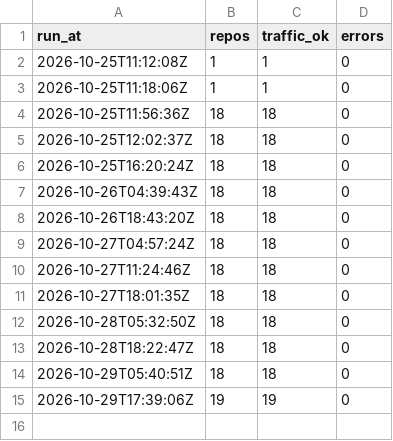
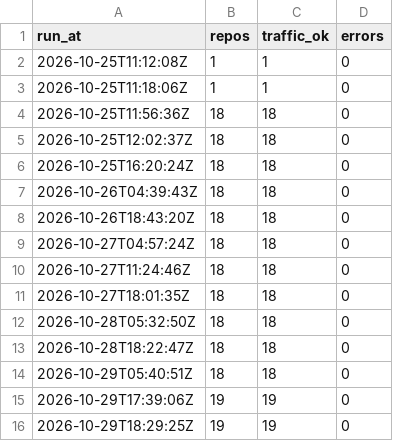
Before and after one commit to jadhavS04/github-traffic-analytics, a CSV file: data/runs.csv, drawn as a sheet.

Commit message:
data: 2026-10-29 18:29 UTC

```diff
--- a/data/runs.csv
+++ b/data/runs.csv
@@ -15 +15,2 @@ run_at,repos,traffic_ok,errors
 2026-10-29T17:39:06Z,19,19,0
+2026-10-29T18:29:25Z,19,19,0
```
Also changed, not shown: data/commits.csv, data/repo_stats.csv, 1 other file.
